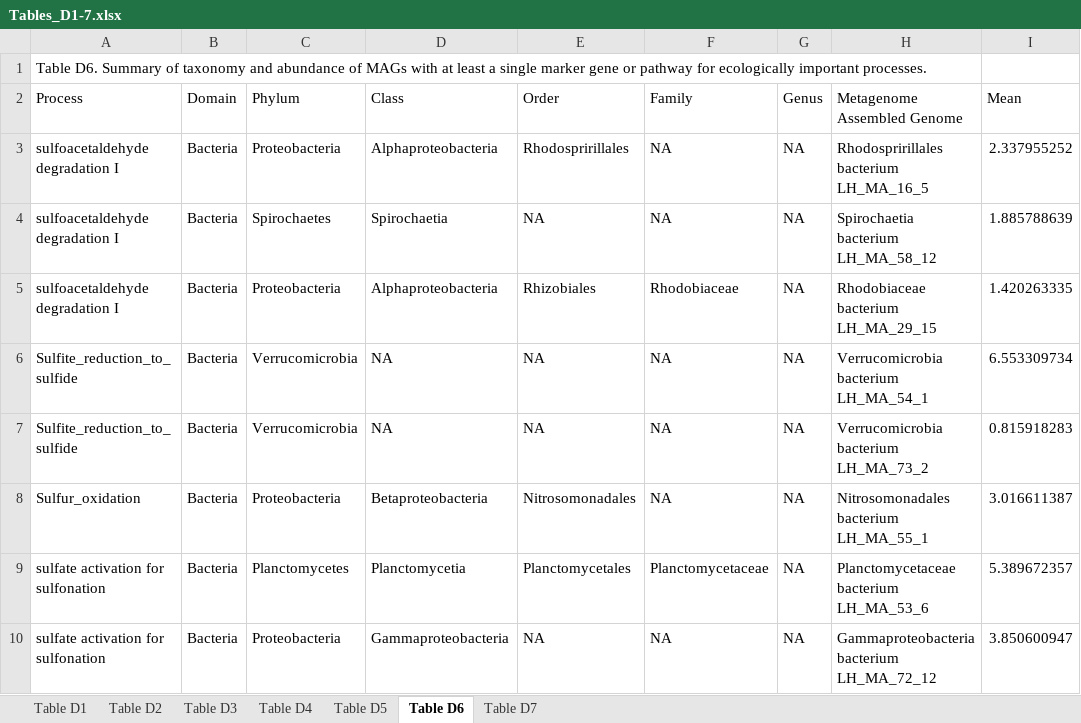
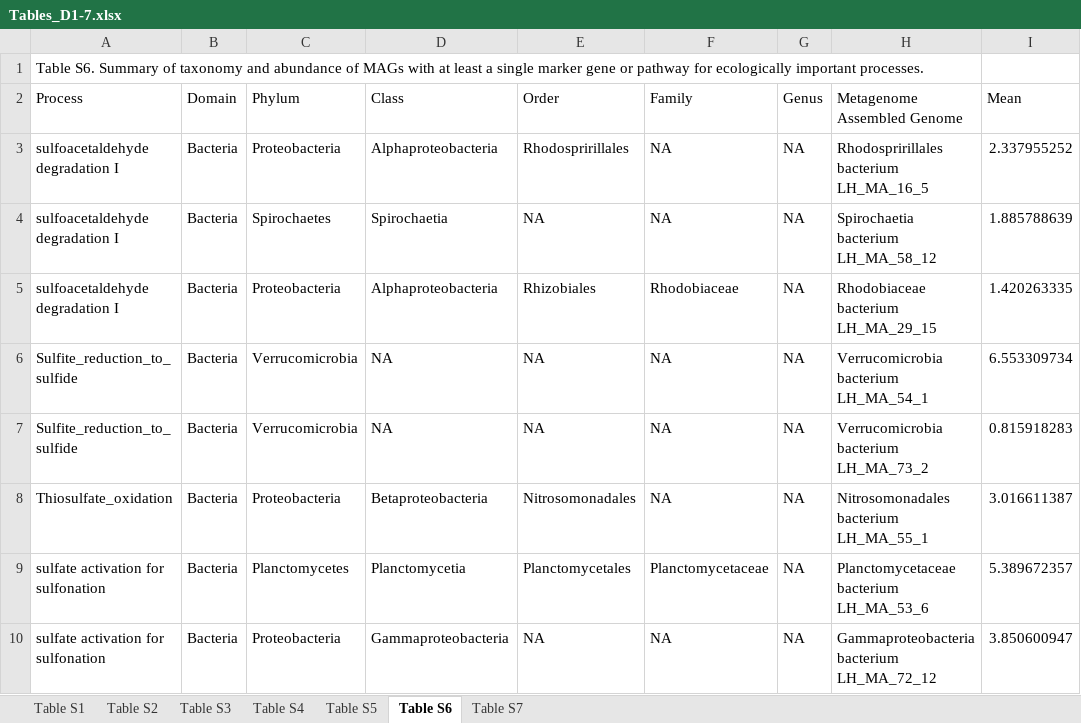
Before and after one commit to Begia/PhD-thesis, an Excel workbook: Chapter 3/Tables_D1-7.xlsx, sheet Table S6, drawn as a sheet; only a part is shown; values as stored, in another font and other column widths than the file's, no borders; the diff names each change by its address in the sheet, - before the commit and + after, or states it on an @@ line.

```diff
--- a/Chapter 3/Tables_D1-7.xlsx (sheet Table S6)
+++ b/Chapter 3/Tables_D1-7.xlsx (sheet Table S6)
-sheet tab: Table D1
+sheet tab: Table S1
-sheet tab: Table D2
+sheet tab: Table S2
-sheet tab: Table D3
+sheet tab: Table S3
-sheet tab: Table D4
+sheet tab: Table S4
-sheet tab: Table D5
+sheet tab: Table S5
-sheet tab: Table D6
+sheet tab: Table S6
-sheet tab: Table D7
+sheet tab: Table S7
-A1 (Process): Table D6. Summary of…
+A1 (Process): Table S6. Summary of…
-A8 (Process): Sulfur_oxidation
+A8 (Process): Thiosulfate_oxidation
```
Also changed, not shown: sheet Table S1, sheet Table S5, sheet Table S7, sheet Table S3, sheet Table S4, sheet Table S2, 2 other files.
